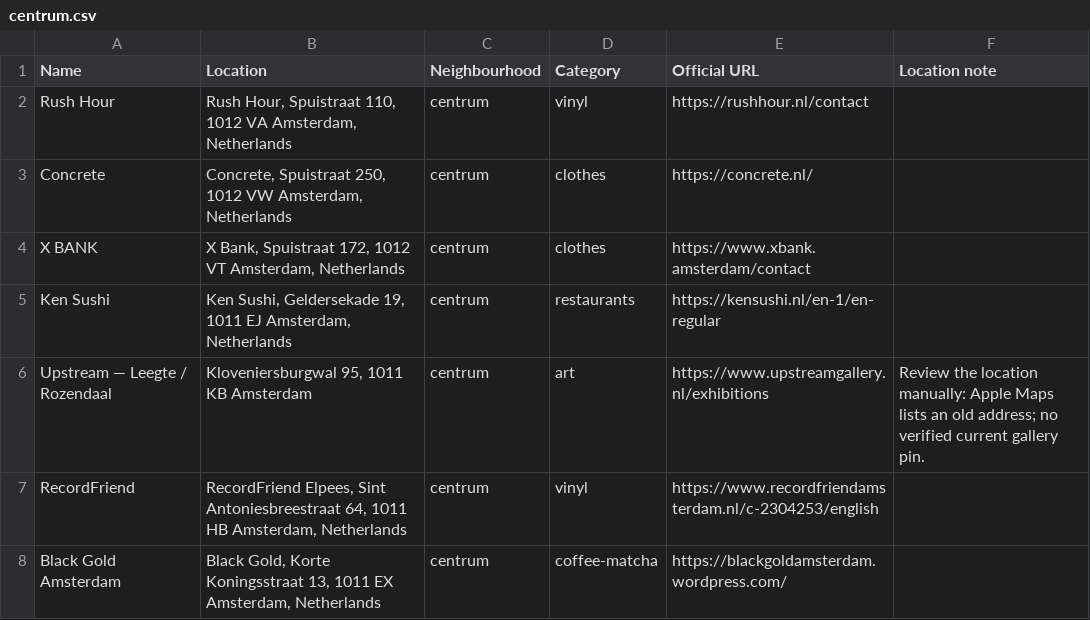
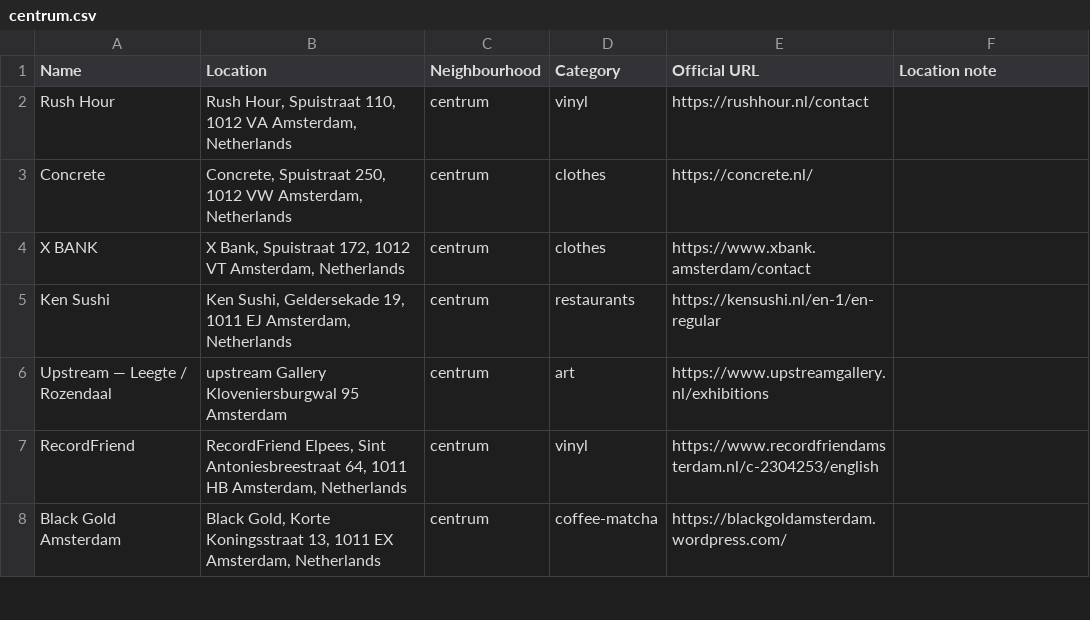
Before and after one commit to romikser/amsterdam-guide, a CSV file: exports/google/neighbourhoods/centrum.csv, drawn as a sheet; only a part is shown.

```diff
--- a/exports/google/neighbourhoods/centrum.csv
+++ b/exports/google/neighbourhoods/centrum.csv
@@ -5,3 +5,3 @@ X BANK,"X Bank, Spuistraat 172, 1012 VT Amsterdam, Netherlands",centrum,clothes,
 Ken Sushi,"Ken Sushi, Geldersekade 19, 1011 EJ Amsterdam, Netherlands",centrum,restaurants,https://kensushi.nl/en-1/en-regular,
-Upstream — Leegte / Rozendaal,"Kloveniersburgwal 95, 1011 KB Amsterdam",centrum,art,https://www.upstreamgallery.nl/exhibitions,Review the location manually: Apple Maps lists an old address; no verified current gallery pin.
+Upstream — Leegte / Rozendaal,upstream Gallery Kloveniersburgwal 95 Amsterdam,centrum,art,https://www.upstreamgallery.nl/exhibitions,
 RecordFriend,"RecordFriend Elpees, Sint Antoniesbreestraat 64, 1011 HB Amsterdam, Netherlands",centrum,vinyl,https://www.recordfriendamsterdam.nl/c-2304253/english,
```
Also changed, not shown: exports/google/all/amsterdam.csv, exports/google/neighbourhoods/de-baarsjes.csv, 24 other files.
